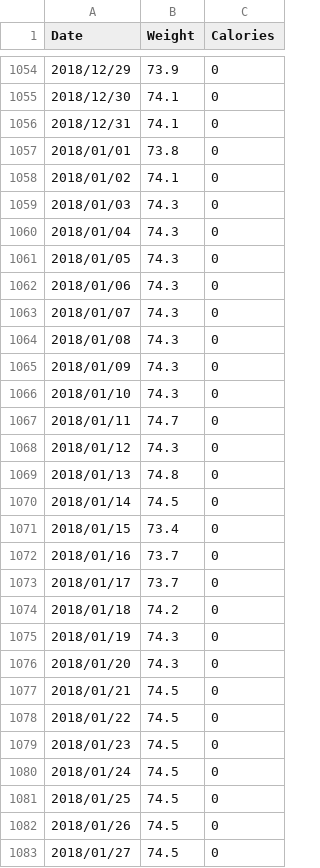
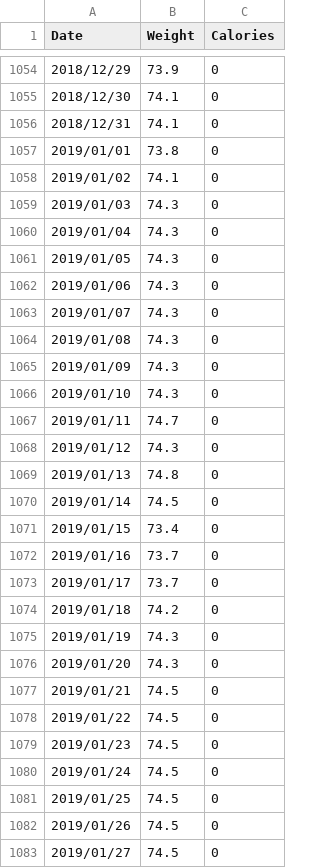
Before and after one commit to mnunes/MyFitnessPal, a CSV file: data.csv, drawn as a sheet; only a part is shown, gaps mark what is left out; the diff covers the shown part only.

Commit message:
Dados sem bugs na data

```diff
--- a/data.csv
+++ b/data.csv
@@ -1056,28 +1056,28 @@ Date,Weight,Calories
 2018/12/31,74.1,0
-2018/01/01,73.8,0
-2018/01/02,74.1,0
-2018/01/03,74.3,0
-2018/01/04,74.3,0
-2018/01/05,74.3,0
-2018/01/06,74.3,0
-2018/01/07,74.3,0
-2018/01/08,74.3,0
-2018/01/09,74.3,0
-2018/01/10,74.3,0
-2018/01/11,74.7,0
-2018/01/12,74.3,0
-2018/01/13,74.8,0
-2018/01/14,74.5,0
-2018/01/15,73.4,0
-2018/01/16,73.7,0
-2018/01/17,73.7,0
-2018/01/18,74.2,0
-2018/01/19,74.3,0
-2018/01/20,74.3,0
-2018/01/21,74.5,0
-2018/01/22,74.5,0
-2018/01/23,74.5,0
-2018/01/24,74.5,0
-2018/01/25,74.5,0
-2018/01/26,74.5,0
-2018/01/27,74.5,0
+2019/01/01,73.8,0
+2019/01/02,74.1,0
+2019/01/03,74.3,0
+2019/01/04,74.3,0
+2019/01/05,74.3,0
+2019/01/06,74.3,0
+2019/01/07,74.3,0
+2019/01/08,74.3,0
+2019/01/09,74.3,0
+2019/01/10,74.3,0
+2019/01/11,74.7,0
+2019/01/12,74.3,0
+2019/01/13,74.8,0
+2019/01/14,74.5,0
+2019/01/15,73.4,0
+2019/01/16,73.7,0
+2019/01/17,73.7,0
+2019/01/18,74.2,0
+2019/01/19,74.3,0
+2019/01/20,74.3,0
+2019/01/21,74.5,0
+2019/01/22,74.5,0
+2019/01/23,74.5,0
+2019/01/24,74.5,0
+2019/01/25,74.5,0
+2019/01/26,74.5,0
+2019/01/27,74.5,0
```
Also changed, not shown: 1 added row and 24 edited cells elsewhere in this file.
